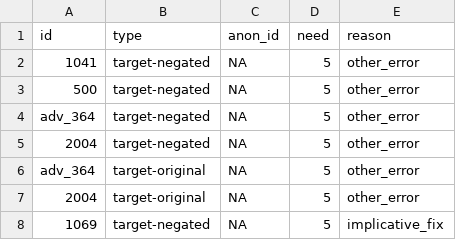
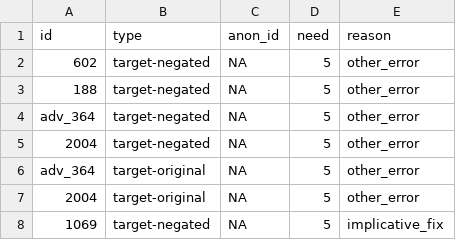
Before and after one commit to nyu-mll/nope, a CSV file: experiments/_reannotation_assignments/reannotations_after_04.csv, drawn as a sheet; only a part is shown.

```diff
--- a/experiments/_reannotation_assignments/reannotations_after_04.csv
+++ b/experiments/_reannotation_assignments/reannotations_after_04.csv
@@ -1,4 +1,4 @@
 "id","type","anon_id","need","reason"
-"1041","target-negated",NA,5,"other_error"
-"500","target-negated",NA,5,"other_error"
+"602","target-negated",NA,5,"other_error"
+"188","target-negated",NA,5,"other_error"
 "adv_364","target-negated",NA,5,"other_error"
```
Also changed, not shown: 3 other files.
